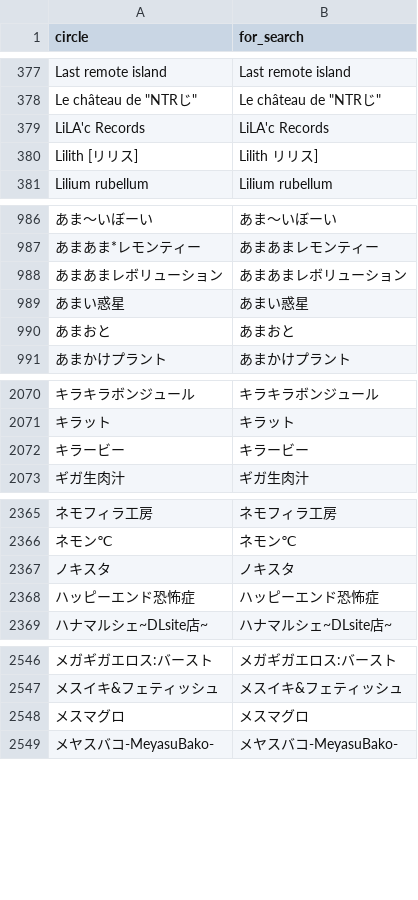
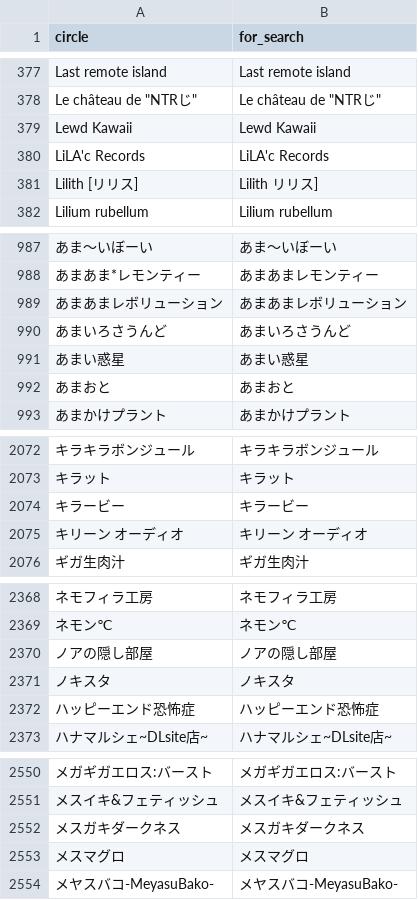
Before and after one commit to MASAYUKI-MORITA/kuppuku_database, a CSV file: circles.csv, drawn as a sheet; only a part is shown, gaps mark what is left out; the diff covers the shown part only; the diff names each change by its address in the sheet, - before the commit and + after, or states it on an @@ line.

```diff
--- a/circles.csv
+++ b/circles.csv
+row 379: Lewd Kawaii | Lewd Kawaii
+row 990: あまいろさうんど | あまいろさうんど
+row 2075: キリーン オーディオ | キリーン オーディオ
+row 2370: ノアの隠し部屋 | ノアの隠し部屋
+row 2552: メスガキダークネス | メスガキダークネス
```
Also changed, not shown: 4 added rows elsewhere in this file, voice_actors.csv.
